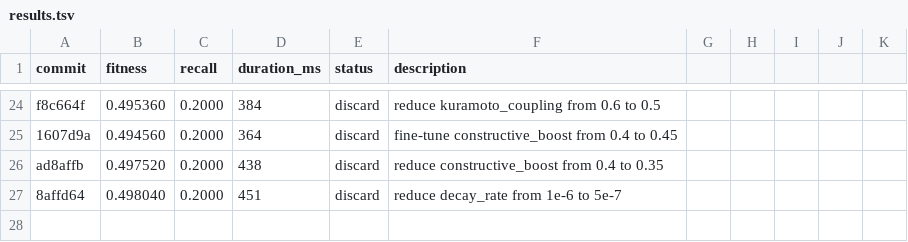
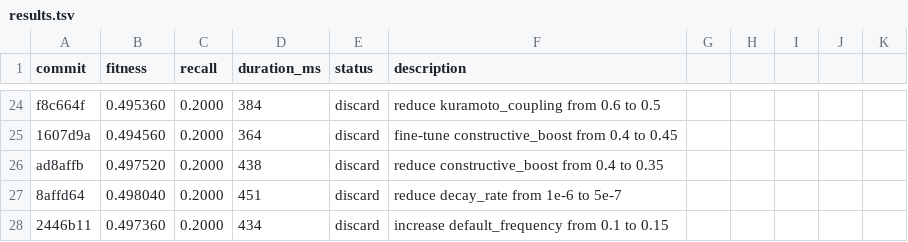
Before and after one commit to NickFlach/kannaka-memory, a TSV file: research/results.tsv, drawn as a sheet; only a part is shown, gaps mark what is left out.

Commit message:
research: log discard of default_frequency=0.15, endless optimization continuing

```diff
--- a/research/results.tsv
+++ b/research/results.tsv
@@ -27 +27,2 @@ ad8affb	0.497520	0.2000	438	discard	reduce constructive_boost from 0.4 to 0.35
 8affd64	0.498040	0.2000	451	discard	reduce decay_rate from 1e-6 to 5e-7
+2446b11	0.497360	0.2000	434	discard	increase default_frequency from 0.1 to 0.15
```
